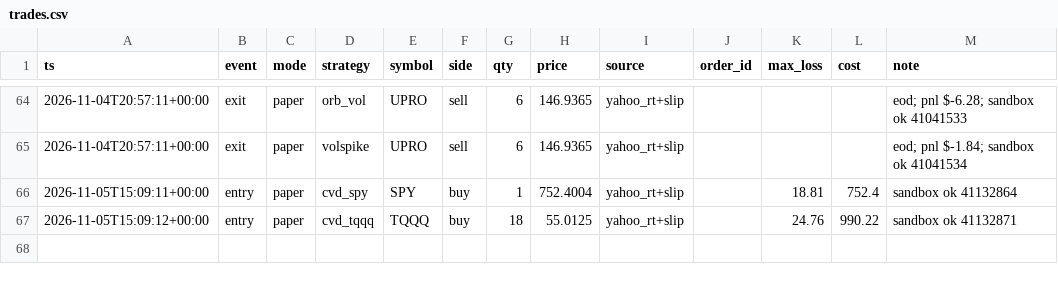
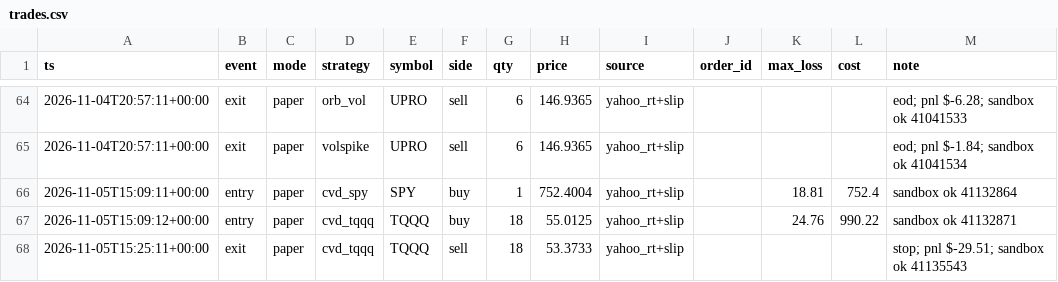
Before and after one commit to vivekgomathinayagam-ux/Trading-lab, a CSV file: ledger/trades.csv, drawn as a sheet; only a part is shown, gaps mark what is left out; the diff names each change by its address in the sheet, - before the commit and + after, or states it on an @@ line.

Commit message:
snapshot 2026-11-05T10:30-05:00

```diff
--- a/ledger/trades.csv
+++ b/ledger/trades.csv
+row 68: 2026-11-05T15:25:11+00:00 | exit | paper | cvd_tqqq | TQQQ | sell | 18 | 53.3733 | yahoo_rt+slip |  |  |  | stop; pnl $-29.51; sandbox ok 41135543
```
